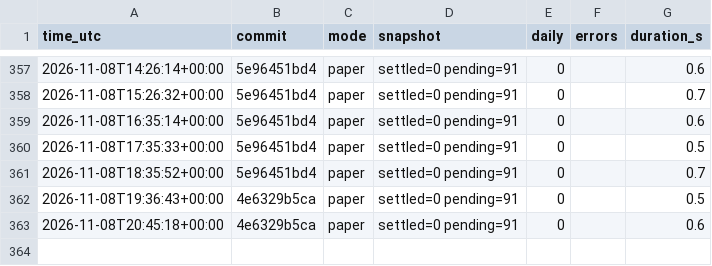
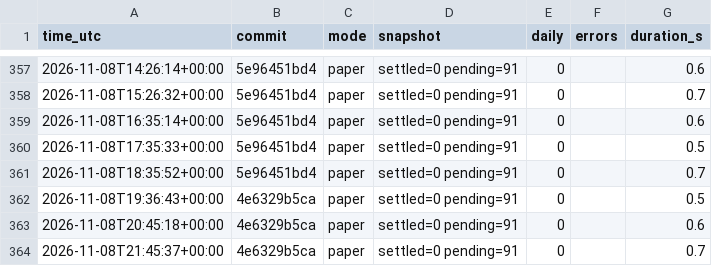
Before and after one commit to daijobudesu69/Crypto-FCL, a CSV file: state/runs.csv, drawn as a sheet; only a part is shown, gaps mark what is left out.

```diff
--- a/state/runs.csv
+++ b/state/runs.csv
@@ -363 +363,2 @@ time_utc,commit,mode,snapshot,daily,errors,duration_s
 2026-11-08T20:45:18+00:00,4e6329b5ca,paper,settled=0 pending=91,0,,0.6
+2026-11-08T21:45:37+00:00,4e6329b5ca,paper,settled=0 pending=91,0,,0.7
```
Also changed, not shown: 3 other files.
